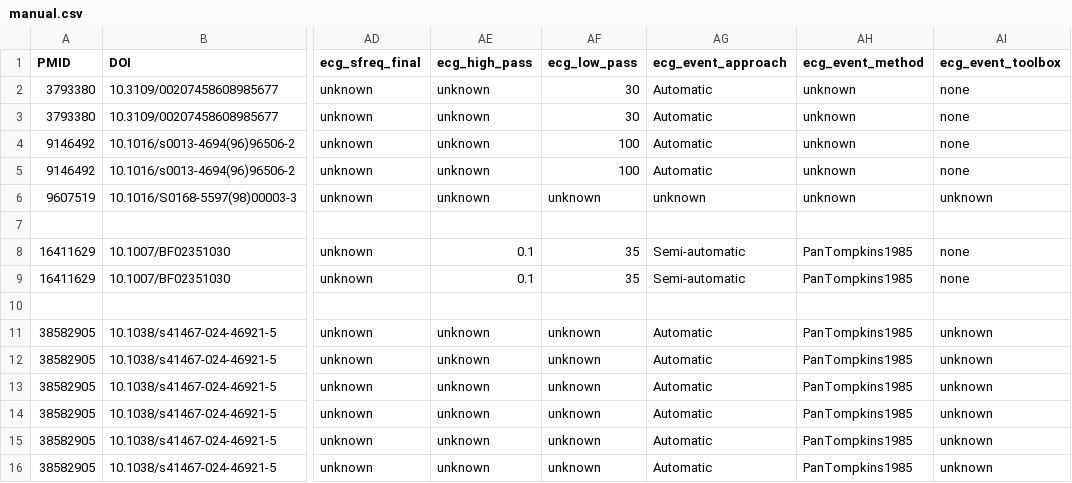
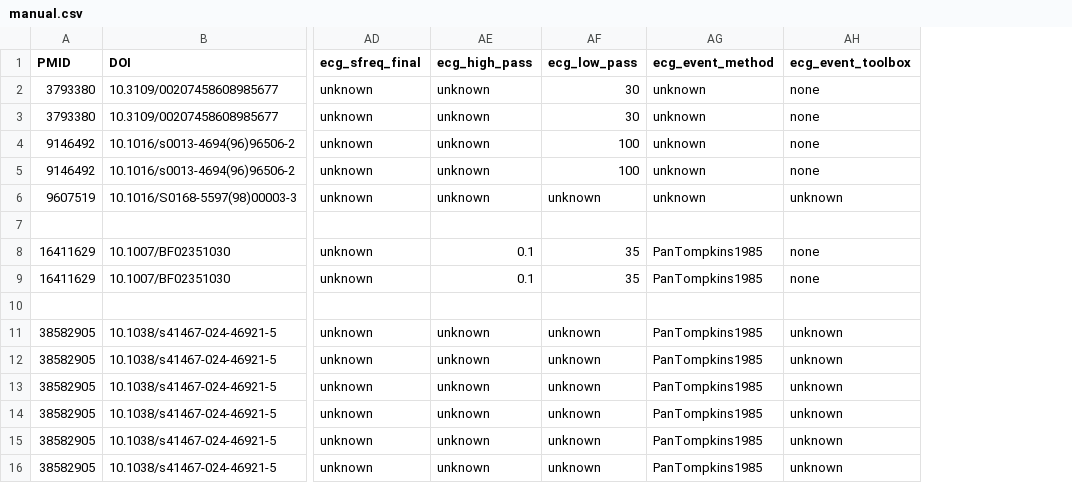
Before and after one commit to PaulSteinfath/systematic-hep-review, a CSV file: data/raw/manual.csv, drawn as a sheet; only a part is shown, gaps mark what is left out; the diff names each change by its address in the sheet, - before the commit and + after, or states it on an @@ line.

```diff
--- a/data/raw/manual.csv
+++ b/data/raw/manual.csv
-column AG (ecg_event_approach), rows 2-16: Automatic | Automatic | Automatic | Automatic | unknown |  | Semi-automatic | Semi-automatic |  | Automatic | Automatic | Automatic | Automatic | Automatic | Automatic
```
Also changed, not shown: data/derivatives/included.csv, data/raw/codebook.csv, 3 other files.
